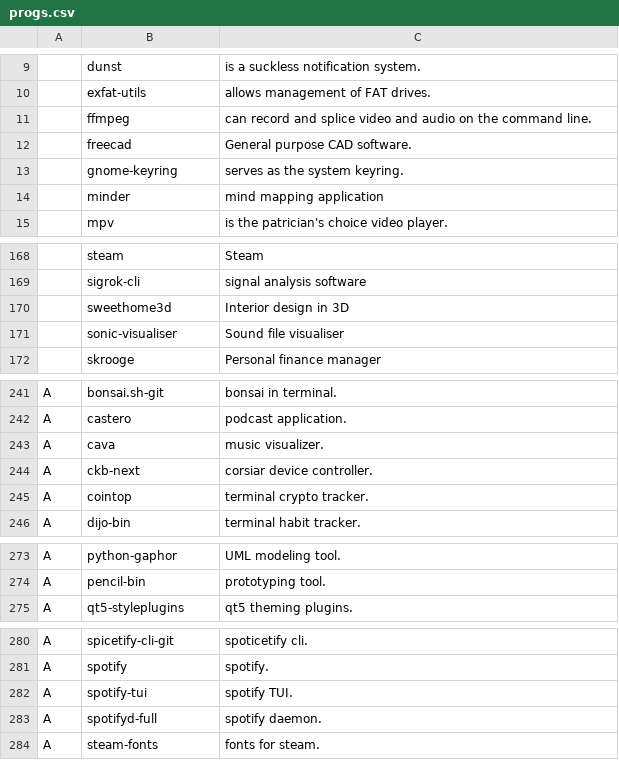
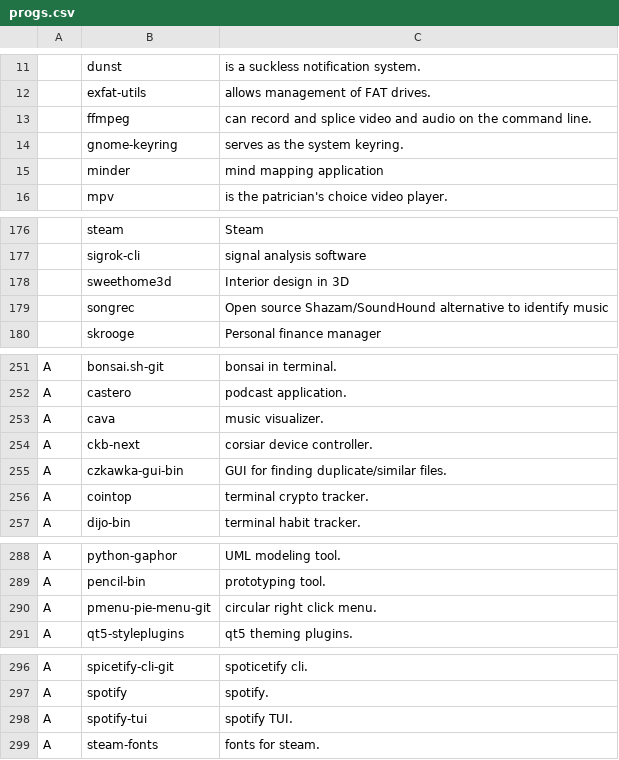
Before and after one commit to GideonWolfe/arch-bootstrap, a CSV file: progs.csv, drawn as a sheet; only a part is shown, gaps mark what is left out; removed rows and columns are numbered as before the commit, all else as after; the diff covers the shown part only; the diff names each change by its address in the sheet, - before the commit and + after, or states it on an @@ line.

```diff
--- a/progs.csv
+++ b/progs.csv
-row 12:  | freecad | General purpose CAD software.
-row 171:  | sonic-visualiser | Sound file visualiser
+row 179:  | songrec | Open source Shazam/SoundHound alternative to identify music
+row 255: A | czkawka-gui-bin | GUI for finding duplicate/similar files.
+row 290: A | pmenu-pie-menu-git | circular right click menu.
-row 283: A | spotifyd-full | spotify daemon.
```
Also changed, not shown: 20 added rows, 2 removed rows and 5 edited cells elsewhere in this file.
